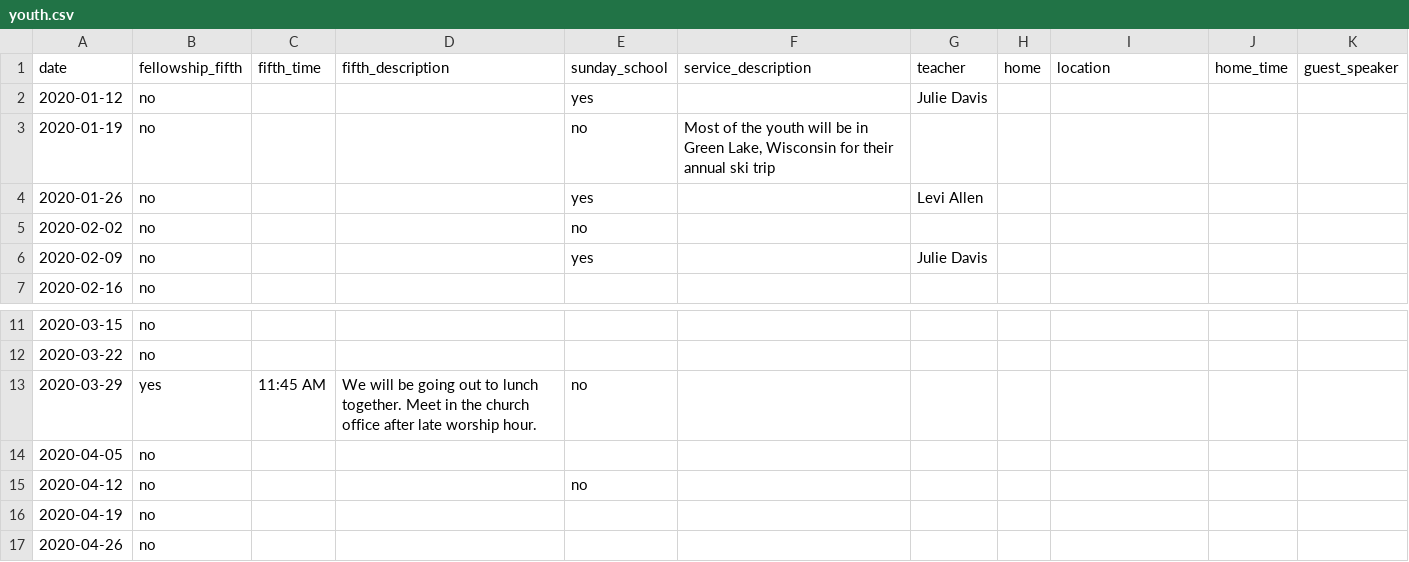
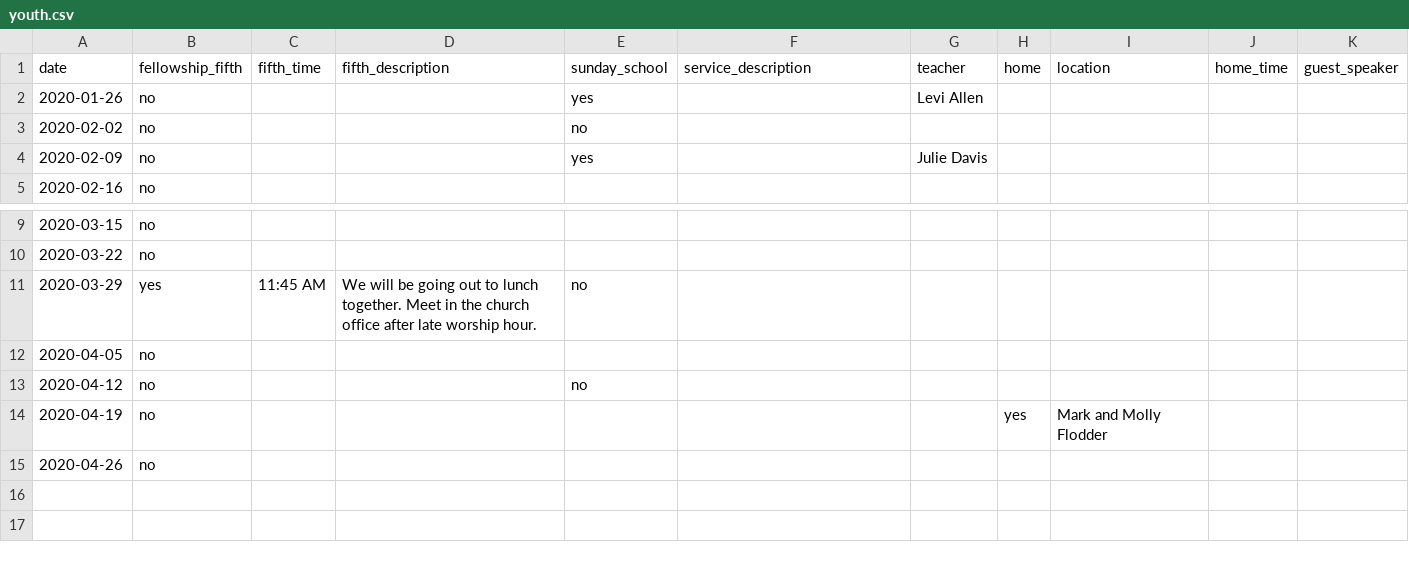
Before and after one commit to wadeallen/fbcmuncie_2018, a CSV file: _data/youth.csv, drawn as a sheet; only a part is shown, gaps mark what is left out.

```diff
--- a/_data/youth.csv
+++ b/_data/youth.csv
@@ -1,4 +1,2 @@
 date,fellowship_fifth,fifth_time,fifth_description,sunday_school,service_description,teacher,home,location,home_time,guest_speaker
-2020-01-12,no,,,yes,,Julie Davis,,,,
-2020-01-19,no,,,no,"Most of the youth will be in Green Lake, Wisconsin for their annual ski trip",,,,,
 2020-01-26,no,,,yes,,Levi Allen,,,,
@@ -15,3 +13,3 @@ date,fellowship_fifth,fifth_time,fifth_description,sunday_school,service_descrip
 2020-04-12,no,,,no,,,,,,
-2020-04-19,no,,,,,,,,,
+2020-04-19,no,,,,,,yes,Mark and Molly Flodder,,
 2020-04-26,no,,,,,,,,,
```
Also changed, not shown: 3 other files.
